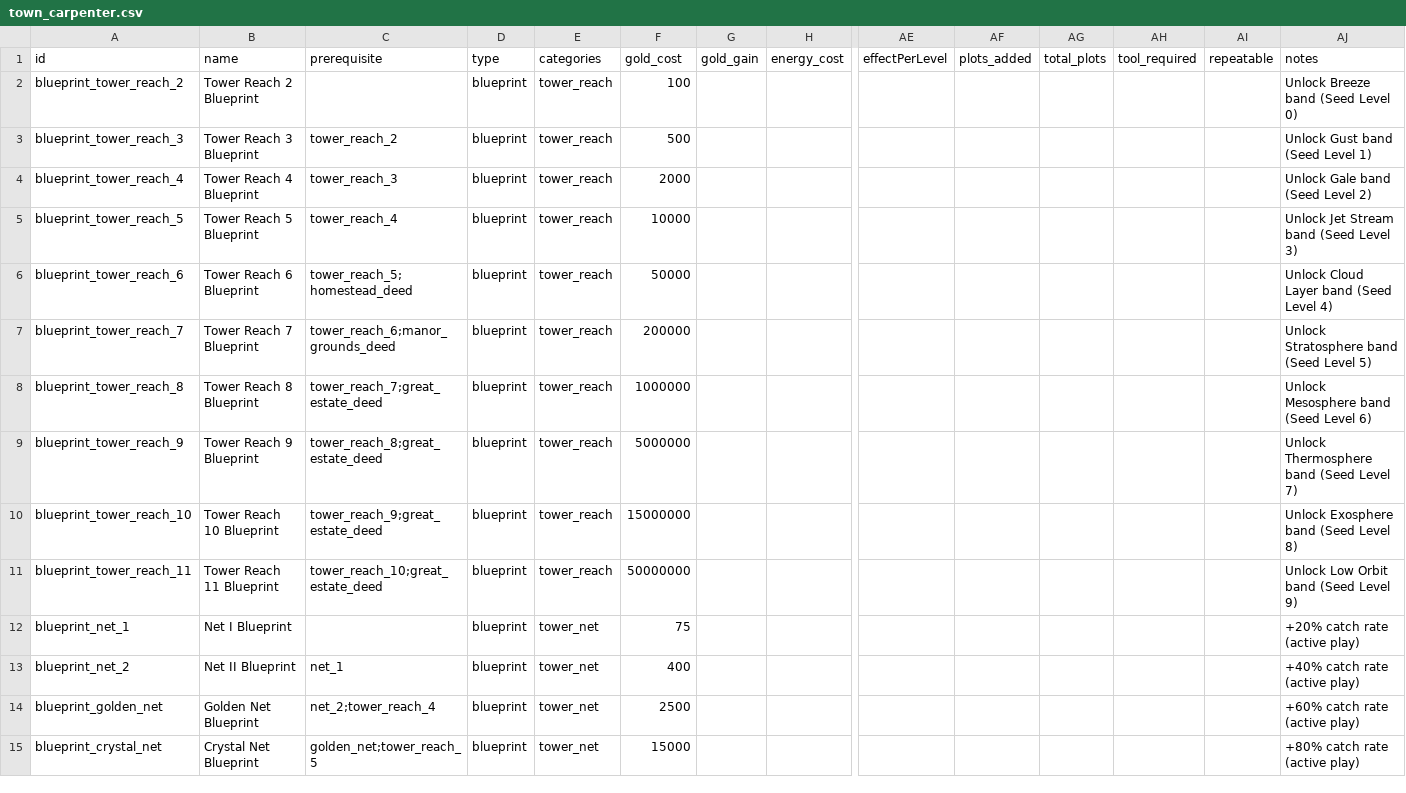
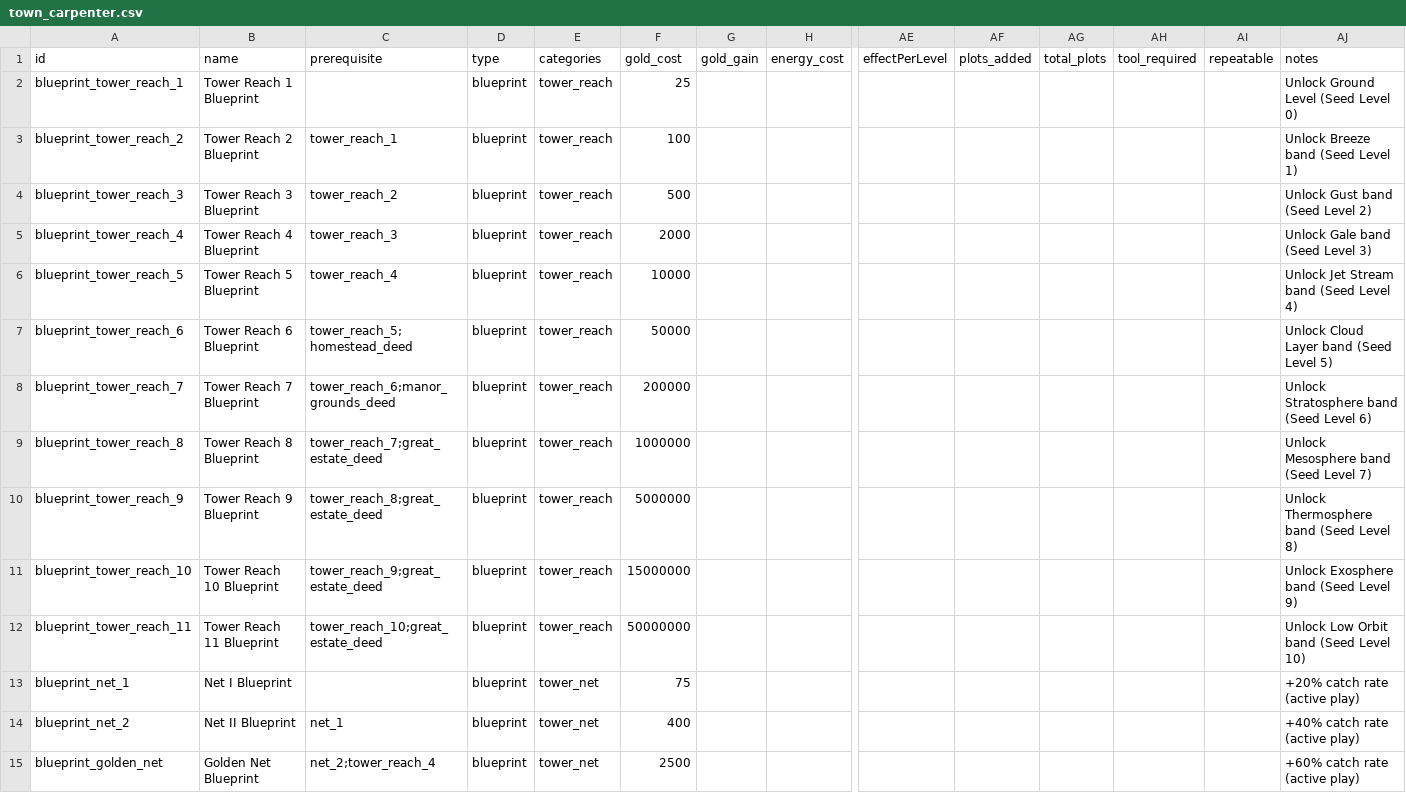
Before and after one commit to GuvBubbs/TimeHeroSim2, a CSV file: public/Data/Unlocks/town_carpenter.csv, drawn as a sheet; only a part is shown, gaps mark what is left out; the shorter side is filled out with more unchanged rows; addresses are those after the commit; rows hold the shown columns only; the diff names each change by its address in the sheet, - before the commit and + after, or states it on an @@ line.

Commit message:
Changes to seed levels and tower unlocks

```diff
--- a/public/Data/Unlocks/town_carpenter.csv
+++ b/public/Data/Unlocks/town_carpenter.csv
+row 2: blueprint_tower_reach_1 | Tower Reach 1 Blueprint |  | blueprint | tower_reach | 25 |  |  |  |  |  |  |  | Unlock Ground Level (Seed Level 0)
-C3: (empty)
+C3: tower_reach_1
-AJ3: Unlock Breeze band (Seed Level 0)
+AJ3: Unlock Breeze band (Seed Level 1)
-AJ4: Unlock Gust band (Seed Level 1)
+AJ4: Unlock Gust band (Seed Level 2)
-AJ5: Unlock Gale band (Seed Level 2)
+AJ5: Unlock Gale band (Seed Level 3)
-AJ6: Unlock Jet Stream band (Seed Level 3)
+AJ6: Unlock Jet Stream band (Seed Level 4)
-AJ7: Unlock Cloud Layer band (Seed Level 4)
+AJ7: Unlock Cloud Layer band (Seed Level 5)
-AJ8: Unlock Stratosphere band (Seed Level 5)
+AJ8: Unlock Stratosphere band (Seed Level 6)
-AJ9: Unlock Mesosphere band (Seed Level 6)
+AJ9: Unlock Mesosphere band (Seed Level 7)
-AJ10: Unlock Thermosphere band (Seed Level 7)
+AJ10: Unlock Thermosphere band (Seed Level 8)
-AJ11: Unlock Exosphere band (Seed Level 8)
+AJ11: Unlock Exosphere band (Seed Level 9)
-AJ12: Unlock Low Orbit band (Seed Level 9)
+AJ12: Unlock Low Orbit band (Seed Level 10)
```
Also changed, not shown: public/Data/Actions/farm_actions.csv, public/Data/Data/crops.csv, 7 other files.
